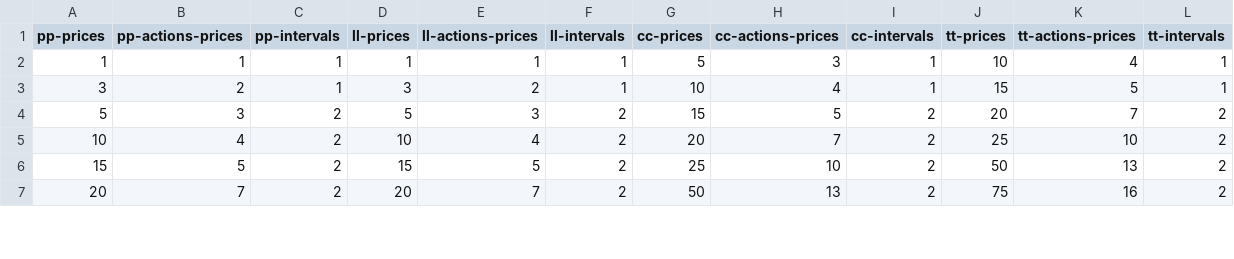
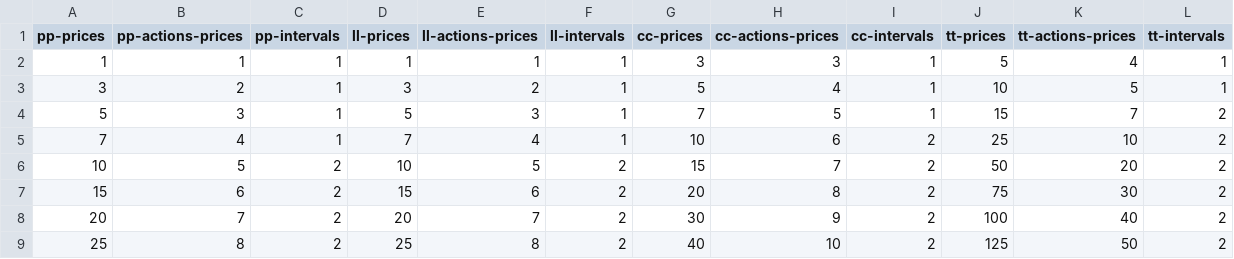
Before and after one commit to Jonysegal/board-games, a TSV file: price_tiers.tsv, drawn as a sheet; only a part is shown; the diff covers the shown part only.

Commit message:
rework price tiers

```diff
--- a/price_tiers.tsv
+++ b/price_tiers.tsv
@@ -1,7 +1,9 @@
 pp-prices	pp-actions-prices	pp-intervals	ll-prices	ll-actions-prices	ll-intervals	cc-prices	cc-actions-prices	cc-intervals	tt-prices	tt-actions-prices	tt-intervals
-1	1	1	1	1	1	5	3	1	10	4	1
-3	2	1	3	2	1	10	4	1	15	5	1
-5	3	2	5	3	2	15	5	2	20	7	2
-10	4	2	10	4	2	20	7	2	25	10	2
-15	5	2	15	5	2	25	10	2	50	13	2
-20	7	2	20	7	2	50	13	2	75	16	2
+1	1	1	1	1	1	3	3	1	5	4	1
+3	2	1	3	2	1	5	4	1	10	5	1
+5	3	1	5	3	1	7	5	1	15	7	2
+7	4	1	7	4	1	10	6	2	25	10	2
+10	5	2	10	5	2	15	7	2	50	20	2
+15	6	2	15	6	2	20	8	2	75	30	2
+20	7	2	20	7	2	30	9	2	100	40	2
+25	8	2	25	8	2	40	10	2	125	50	2
```
Also changed, not shown: 1 added row, 3 removed rows and 17 edited cells elsewhere in this file, 1 other file.
